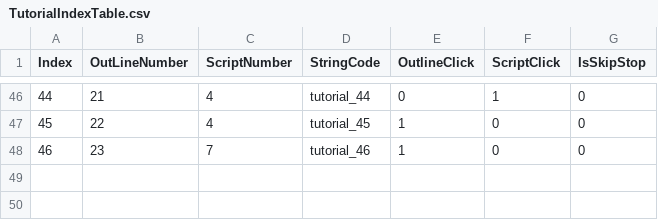
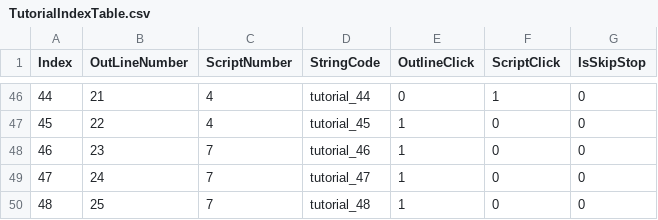
Before and after one commit to rockdo4/metacraft, a CSV file: Assets/Tables/TutorialIndexTable.csv, drawn as a sheet; only a part is shown, gaps mark what is left out; the diff names each change by its address in the sheet, - before the commit and + after, or states it on an @@ line.

```diff
--- a/Assets/Tables/TutorialIndexTable.csv
+++ b/Assets/Tables/TutorialIndexTable.csv
+row 49: 47 | 24 | 7 | tutorial_47 | 1 | 0 | 0
+row 50: 48 | 25 | 7 | tutorial_48 | 1 | 0 | 0
```
Also changed, not shown: Assets/Tables/ItemInfoTable.csv, Assets/Tables/StringTable_Event.csv, 3 other files.
